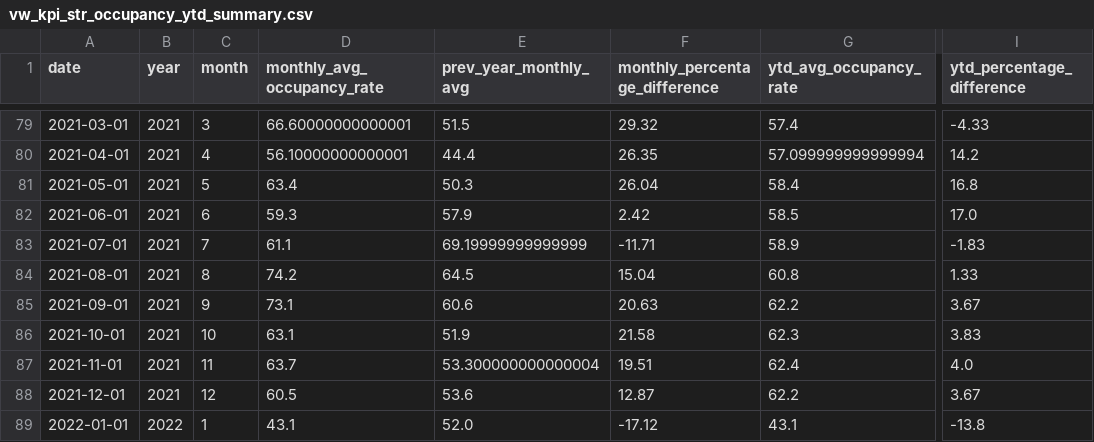
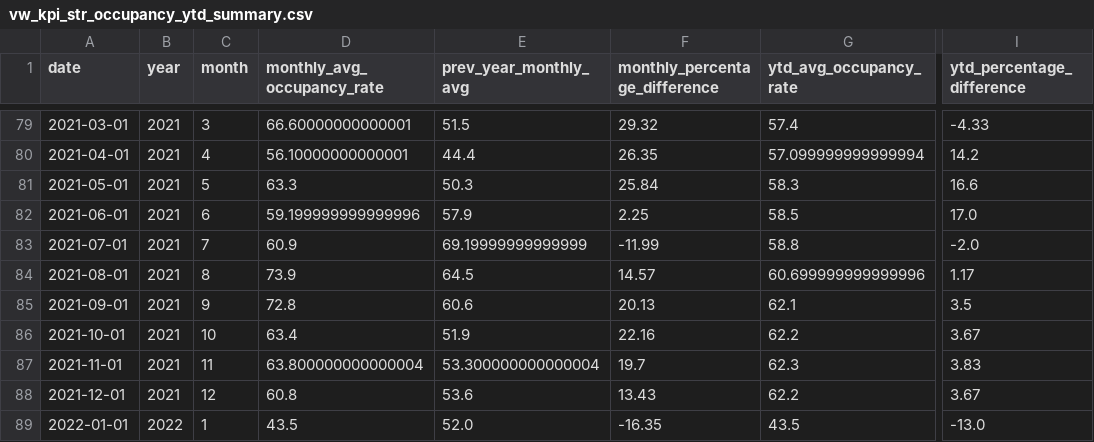
Before and after one commit to ytgov/tourism-indicators, a CSV file: data/vw_kpi_str_occupancy_ytd_summary.csv, drawn as a sheet; only a part is shown, gaps mark what is left out; the diff covers the shown part only; the diff names each change by its address in the sheet, - before the commit and + after, or states it on an @@ line.

```diff
--- a/data/vw_kpi_str_occupancy_ytd_summary.csv
+++ b/data/vw_kpi_str_occupancy_ytd_summary.csv
-D81 (monthly_avg_occupancy_rate): 63.4
+D81 (monthly_avg_occupancy_rate): 63.3
-F81 (monthly_percentage_difference): 26.04
+F81 (monthly_percentage_difference): 25.84
-G81 (ytd_avg_occupancy_rate): 58.4
+G81 (ytd_avg_occupancy_rate): 58.3
-I81 (ytd_percentage_difference): 16.8
+I81 (ytd_percentage_difference): 16.6
-D82 (monthly_avg_occupancy_rate): 59.3
+D82 (monthly_avg_occupancy_rate): 59.199999999999996
-F82 (monthly_percentage_difference): 2.42
+F82 (monthly_percentage_difference): 2.25
-D83 (monthly_avg_occupancy_rate): 61.1
+D83 (monthly_avg_occupancy_rate): 60.9
-F83 (monthly_percentage_difference): -11.71
+F83 (monthly_percentage_difference): -11.99
-G83 (ytd_avg_occupancy_rate): 58.9
+G83 (ytd_avg_occupancy_rate): 58.8
-I83 (ytd_percentage_difference): -1.83
+I83 (ytd_percentage_difference): -2.0
-D84 (monthly_avg_occupancy_rate): 74.2
+D84 (monthly_avg_occupancy_rate): 73.9
-F84 (monthly_percentage_difference): 15.04
+F84 (monthly_percentage_difference): 14.57
-G84 (ytd_avg_occupancy_rate): 60.8
+G84 (ytd_avg_occupancy_rate): 60.699999999999996
-I84 (ytd_percentage_difference): 1.33
+I84 (ytd_percentage_difference): 1.17
-D85 (monthly_avg_occupancy_rate): 73.1
+D85 (monthly_avg_occupancy_rate): 72.8
-F85 (monthly_percentage_difference): 20.63
+F85 (monthly_percentage_difference): 20.13
-G85 (ytd_avg_occupancy_rate): 62.2
+G85 (ytd_avg_occupancy_rate): 62.1
-I85 (ytd_percentage_difference): 3.67
+I85 (ytd_percentage_difference): 3.5
-D86 (monthly_avg_occupancy_rate): 63.1
+D86 (monthly_avg_occupancy_rate): 63.4
-F86 (monthly_percentage_difference): 21.58
+F86 (monthly_percentage_difference): 22.16
-G86 (ytd_avg_occupancy_rate): 62.3
+G86 (ytd_avg_occupancy_rate): 62.2
-I86 (ytd_percentage_difference): 3.83
+I86 (ytd_percentage_difference): 3.67
-D87 (monthly_avg_occupancy_rate): 63.7
+D87 (monthly_avg_occupancy_rate): 63.800000000000004
-F87 (monthly_percentage_difference): 19.51
+F87 (monthly_percentage_difference): 19.7
-G87 (ytd_avg_occupancy_rate): 62.4
+G87 (ytd_avg_occupancy_rate): 62.3
-I87 (ytd_percentage_difference): 4.0
+I87 (ytd_percentage_difference): 3.83
-D88 (monthly_avg_occupancy_rate): 60.5
+D88 (monthly_avg_occupancy_rate): 60.8
-F88 (monthly_percentage_difference): 12.87
+F88 (monthly_percentage_difference): 13.43
-D89 (monthly_avg_occupancy_rate): 43.1
+D89 (monthly_avg_occupancy_rate): 43.5
-F89 (monthly_percentage_difference): -17.12
+F89 (monthly_percentage_difference): -16.35
-G89 (ytd_avg_occupancy_rate): 43.1
+G89 (ytd_avg_occupancy_rate): 43.5
-I89 (ytd_percentage_difference): -13.8
+I89 (ytd_percentage_difference): -13.0
```
Also changed, not shown: 2 added rows and 103 edited cells elsewhere in this file, data/vw_kpi_cbre_avg_daily_room_rate_ytd_summary.csv, data/vw_kpi_cbre_revpar_ytd_summary.csv, 28 other files.
